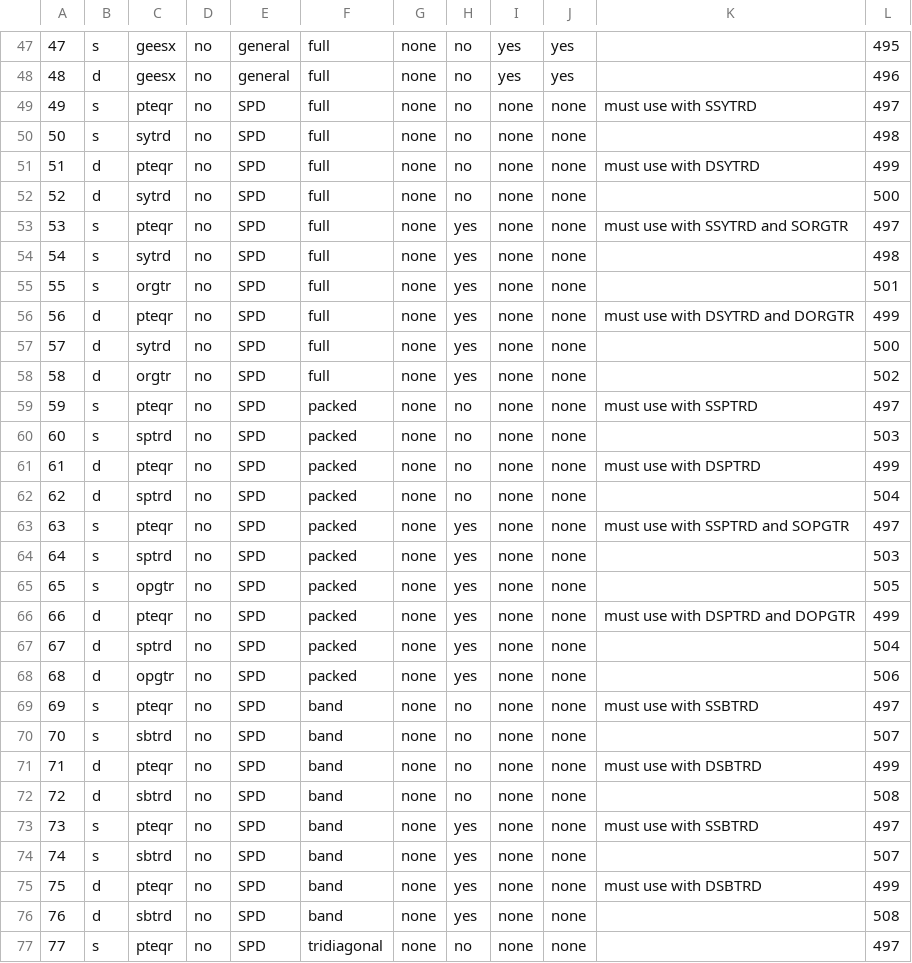
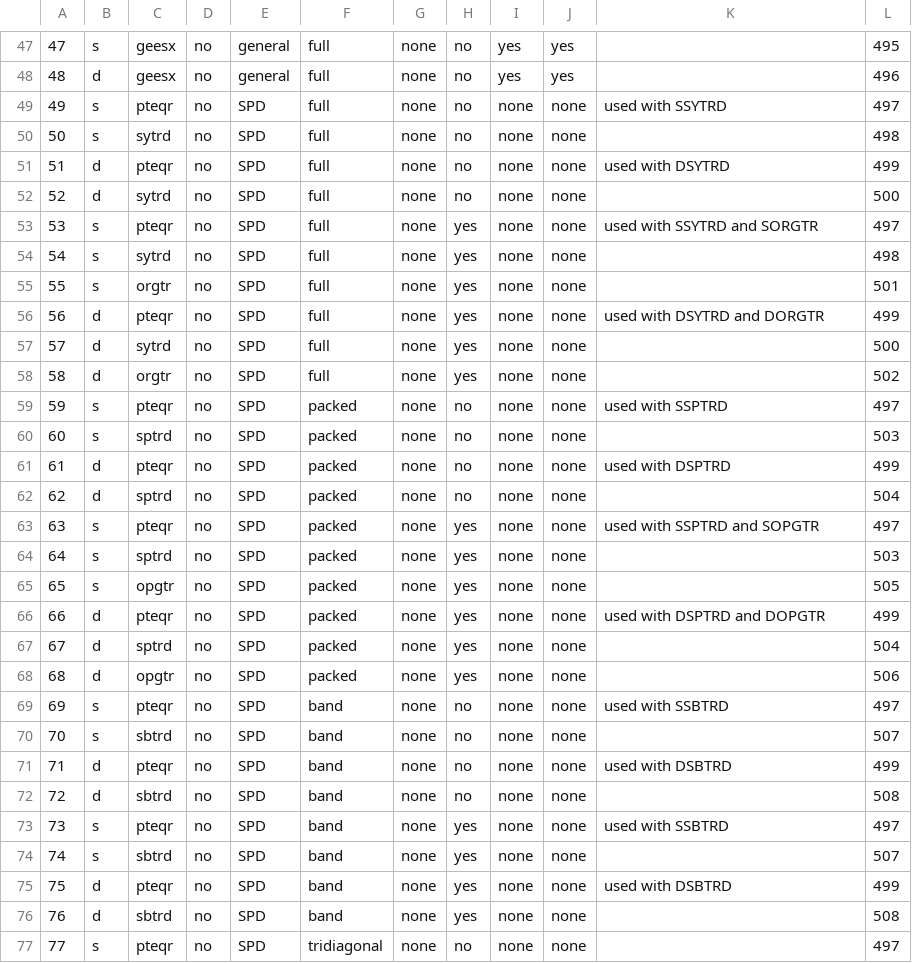
Before and after one commit to LighthouseHPC/lighthouse, a CSV file: src/lighthouseProject/lighthouse/libraries/lapack_eigen/databaseMng/guided/guided_standard.csv, drawn as a sheet; only a part is shown, gaps mark what is left out; the diff covers the shown part only.

```diff
--- a/src/lighthouseProject/lighthouse/libraries/lapack_eigen/databaseMng/guided/guided_standard.csv
+++ b/src/lighthouseProject/lighthouse/libraries/lapack_eigen/databaseMng/guided/guided_standard.csv
@@ -48,29 +48,29 @@
 48,d,geesx,no,general,full,none,no,yes,yes,,496
-49,s,pteqr,no,SPD,full,none,no,none,none,must use with SSYTRD,497
+49,s,pteqr,no,SPD,full,none,no,none,none,used with SSYTRD,497
 50,s,sytrd,no,SPD,full,none,no,none,none,,498
-51,d,pteqr,no,SPD,full,none,no,none,none,must use with DSYTRD,499
+51,d,pteqr,no,SPD,full,none,no,none,none,used with DSYTRD,499
 52,d,sytrd,no,SPD,full,none,no,none,none,,500
-53,s,pteqr,no,SPD,full,none,yes,none,none,must use with SSYTRD and SORGTR,497
+53,s,pteqr,no,SPD,full,none,yes,none,none,used with SSYTRD and SORGTR,497
 54,s,sytrd,no,SPD,full,none,yes,none,none,,498
 55,s,orgtr,no,SPD,full,none,yes,none,none,,501
-56,d,pteqr,no,SPD,full,none,yes,none,none,must use with DSYTRD and DORGTR,499
+56,d,pteqr,no,SPD,full,none,yes,none,none,used with DSYTRD and DORGTR,499
 57,d,sytrd,no,SPD,full,none,yes,none,none,,500
 58,d,orgtr,no,SPD,full,none,yes,none,none,,502
-59,s,pteqr,no,SPD,packed,none,no,none,none,must use with SSPTRD,497
+59,s,pteqr,no,SPD,packed,none,no,none,none,used with SSPTRD,497
 60,s,sptrd,no,SPD,packed,none,no,none,none,,503
-61,d,pteqr,no,SPD,packed,none,no,none,none,must use with DSPTRD,499
+61,d,pteqr,no,SPD,packed,none,no,none,none,used with DSPTRD,499
 62,d,sptrd,no,SPD,packed,none,no,none,none,,504
-63,s,pteqr,no,SPD,packed,none,yes,none,none,must use with SSPTRD and SOPGTR,497
+63,s,pteqr,no,SPD,packed,none,yes,none,none,used with SSPTRD and SOPGTR,497
 64,s,sptrd,no,SPD,packed,none,yes,none,none,,503
 65,s,opgtr,no,SPD,packed,none,yes,none,none,,505
-66,d,pteqr,no,SPD,packed,none,yes,none,none,must use with DSPTRD and DOPGTR,499
+66,d,pteqr,no,SPD,packed,none,yes,none,none,used with DSPTRD and DOPGTR,499
 67,d,sptrd,no,SPD,packed,none,yes,none,none,,504
 68,d,opgtr,no,SPD,packed,none,yes,none,none,,506
-69,s,pteqr,no,SPD,band,none,no,none,none,must use with SSBTRD,497
+69,s,pteqr,no,SPD,band,none,no,none,none,used with SSBTRD,497
 70,s,sbtrd,no,SPD,band,none,no,none,none,,507
-71,d,pteqr,no,SPD,band,none,no,none,none,must use with DSBTRD,499
+71,d,pteqr,no,SPD,band,none,no,none,none,used with DSBTRD,499
 72,d,sbtrd,no,SPD,band,none,no,none,none,,508
-73,s,pteqr,no,SPD,band,none,yes,none,none,must use with SSBTRD,497
+73,s,pteqr,no,SPD,band,none,yes,none,none,used with SSBTRD,497
 74,s,sbtrd,no,SPD,band,none,yes,none,none,,507
-75,d,pteqr,no,SPD,band,none,yes,none,none,must use with DSBTRD,499
+75,d,pteqr,no,SPD,band,none,yes,none,none,used with DSBTRD,499
 76,d,sbtrd,no,SPD,band,none,yes,none,none,,508
```
Also changed, not shown: 12 edited cells elsewhere in this file, 1 other file.
